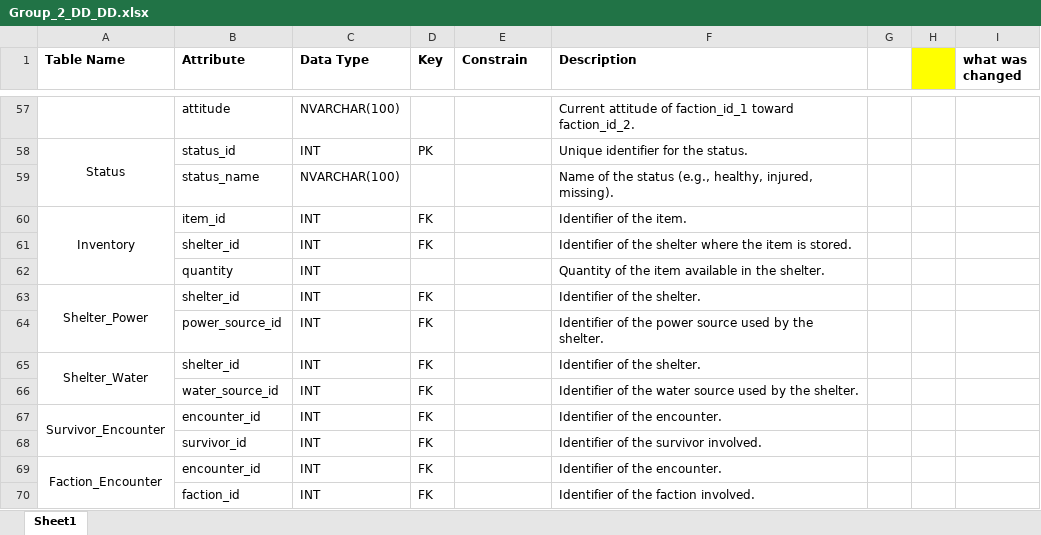
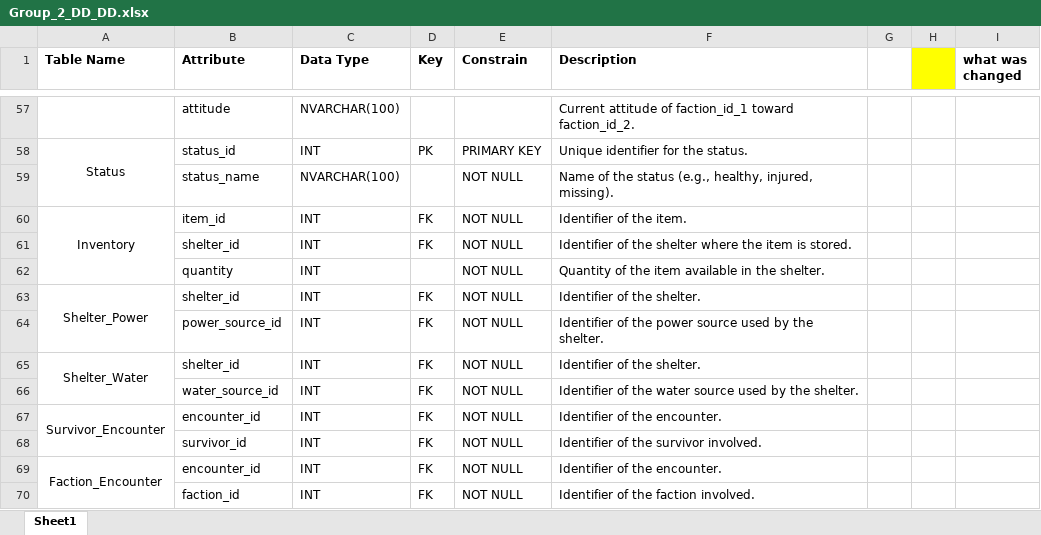
Before and after one commit to dbatrakov1/doomsday-prep-group-assignment, an Excel workbook: Group_2_DD_DD.xlsx, sheet Sheet1, drawn as a sheet; only a part is shown, gaps mark what is left out; values as stored, in another font and other column widths than the file's, no borders; the diff covers the shown part only; the diff names each change by its address in the sheet, - before the commit and + after, or states it on an @@ line.

Commit message:
Update Group_2_DD_DD.xlsx
Add the constraints to the table.

```diff
--- a/Group_2_DD_DD.xlsx (sheet Sheet1)
+++ b/Group_2_DD_DD.xlsx (sheet Sheet1)
-E58 (Constrain): (empty)
+E58 (Constrain): PRIMARY KEY
-E59:E70 (Constrain): (empty)
+E59:E70 (Constrain): NOT NULL
```
Also changed, not shown: 41 edited cells elsewhere in this sheet.
